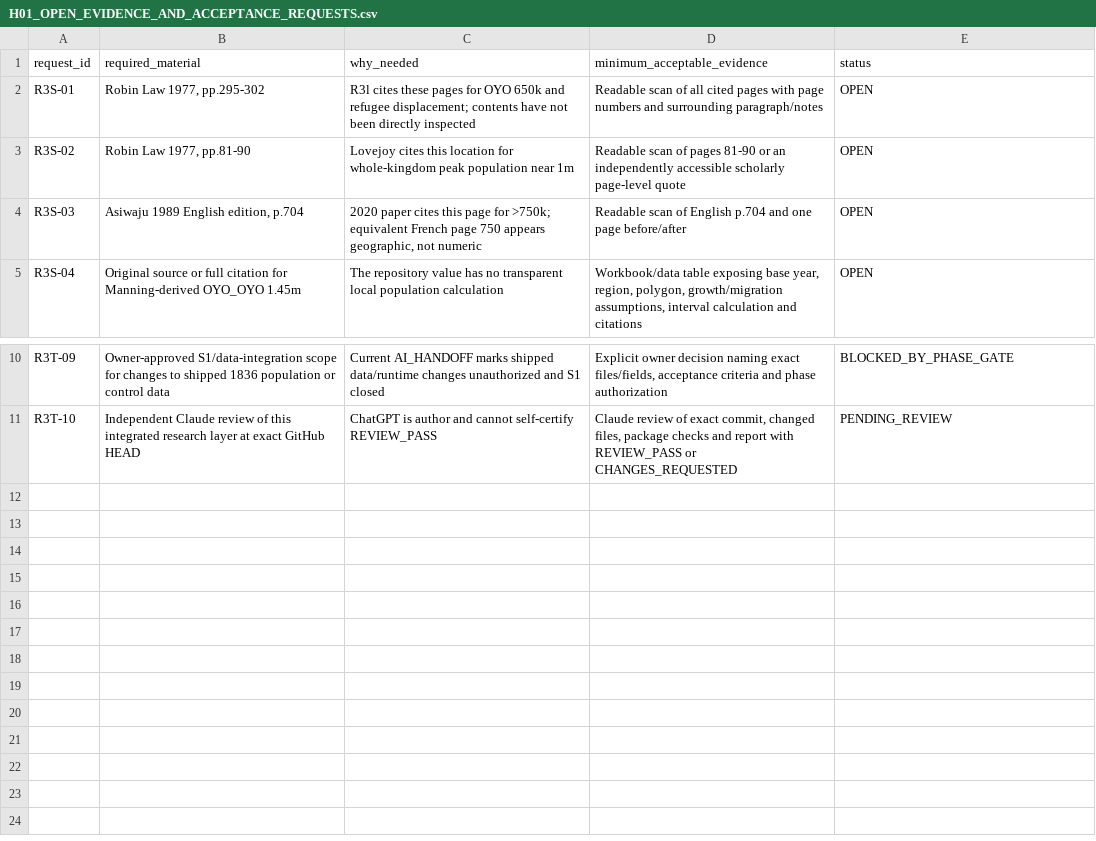
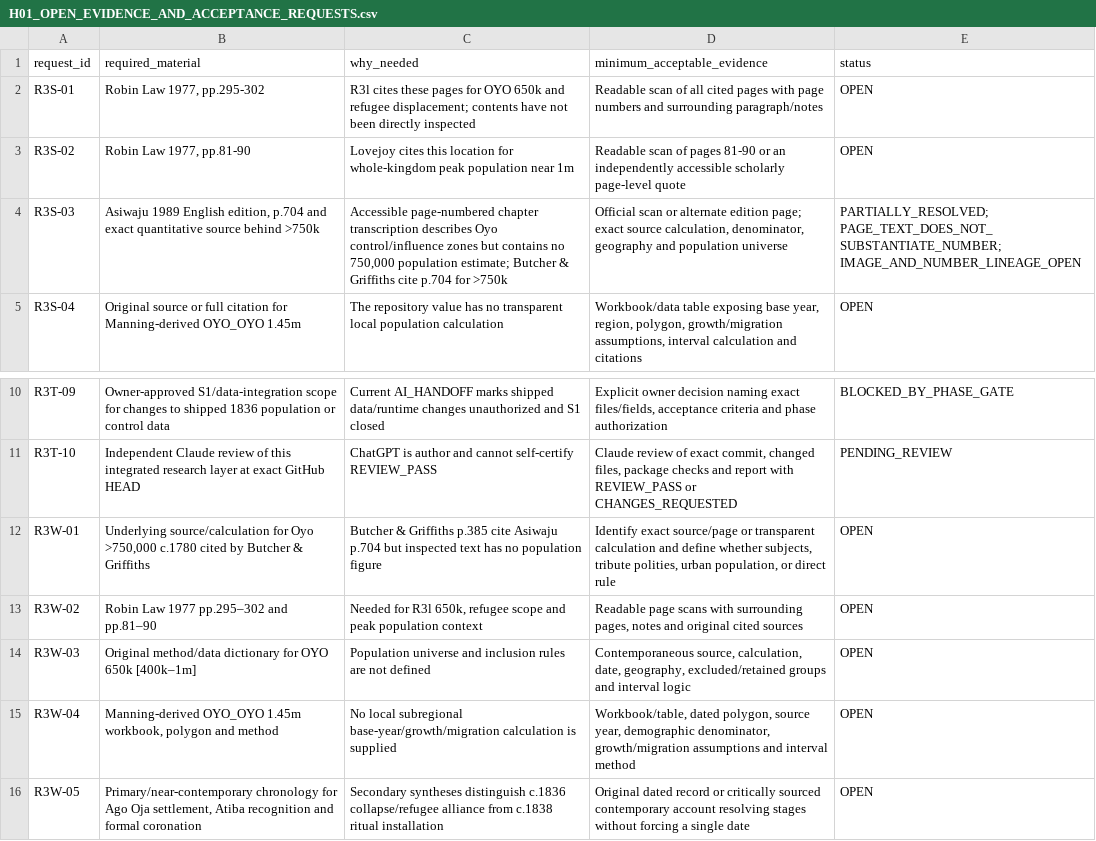
Before and after one commit to mtieu6470-maker/Victori3-mobile, a CSV file: docs/research/H01_batch02_1836/H01_OPEN_EVIDENCE_AND_ACCEPTANCE_REQUESTS.csv, drawn as a sheet; only a part is shown, gaps mark what is left out.

Commit message:
[skip ci] docs(research): revise H01 open evidence requests after R3w

```diff
--- a/docs/research/H01_batch02_1836/H01_OPEN_EVIDENCE_AND_ACCEPTANCE_REQUESTS.csv
+++ b/docs/research/H01_batch02_1836/H01_OPEN_EVIDENCE_AND_ACCEPTANCE_REQUESTS.csv
@@ -3,3 +3,3 @@ R3S-01,"Robin Law 1977, pp.295-302","R3l cites these pages for OYO 650k and refu
 R3S-02,"Robin Law 1977, pp.81-90","Lovejoy cites this location for whole-kingdom peak population near 1m","Readable scan of pages 81-90 or an independently accessible scholarly page-level quote",OPEN
-R3S-03,"Asiwaju 1989 English edition, p.704","2020 paper cites this page for >750k; equivalent French page 750 appears geographic, not numeric","Readable scan of English p.704 and one page before/after",OPEN
+R3S-03,"Asiwaju 1989 English edition, p.704 and exact quantitative source behind >750k","Accessible page-numbered chapter transcription describes Oyo control/influence zones but contains no 750,000 population estimate; Butcher & Griffiths cite p.704 for >750k","Official scan or alternate edition page; exact source calculation, denominator, geography and population universe","PARTIALLY_RESOLVED; PAGE_TEXT_DOES_NOT_SUBSTANTIATE_NUMBER; IMAGE_AND_NUMBER_LINEAGE_OPEN"
 R3S-04,"Original source or full citation for Manning-derived OYO_OYO 1.45m","The repository value has no transparent local population calculation","Workbook/data table exposing base year, region, polygon, growth/migration assumptions, interval calculation and citations",OPEN
@@ -11 +11,6 @@ R3T-09,"Owner-approved S1/data-integration scope for changes to shipped 1836 pop
 R3T-10,"Independent Claude review of this integrated research layer at exact GitHub HEAD","ChatGPT is author and cannot self-certify REVIEW_PASS","Claude review of exact commit, changed files, package checks and report with REVIEW_PASS or CHANGES_REQUESTED",PENDING_REVIEW
+R3W-01,"Underlying source/calculation for Oyo >750,000 c.1780 cited by Butcher & Griffiths","Butcher & Griffiths p.385 cite Asiwaju p.704 but inspected text has no population figure","Identify exact source/page or transparent calculation and define whether subjects, tribute polities, urban population, or direct rule",OPEN
+R3W-02,"Robin Law 1977 pp.295–302 and pp.81–90","Needed for R3l 650k, refugee scope and peak population context","Readable page scans with surrounding pages, notes and original cited sources",OPEN
+R3W-03,"Original method/data dictionary for OYO 650k [400k–1m]","Population universe and inclusion rules are not defined","Contemporaneous source, calculation, date, geography, excluded/retained groups and interval logic",OPEN
+R3W-04,"Manning-derived OYO_OYO 1.45m workbook, polygon and method","No local subregional base-year/growth/migration calculation is supplied","Workbook/table, dated polygon, source year, demographic denominator, growth/migration assumptions and interval method",OPEN
+R3W-05,"Primary/near-contemporary chronology for Ago Oja settlement, Atiba recognition and formal coronation","Secondary syntheses distinguish c.1836 collapse/refugee alliance from c.1838 ritual installation","Original dated record or critically sourced contemporary account resolving stages without forcing a single date",OPEN
```
